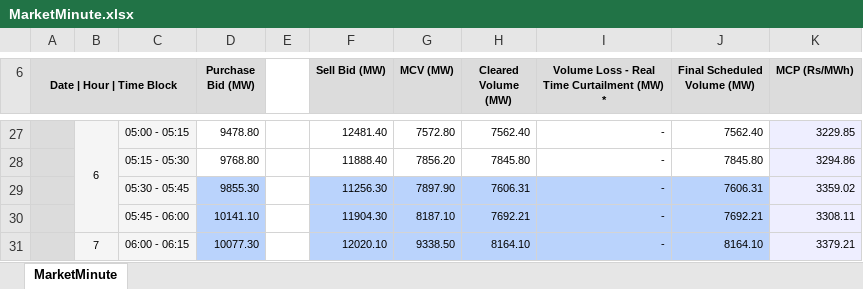
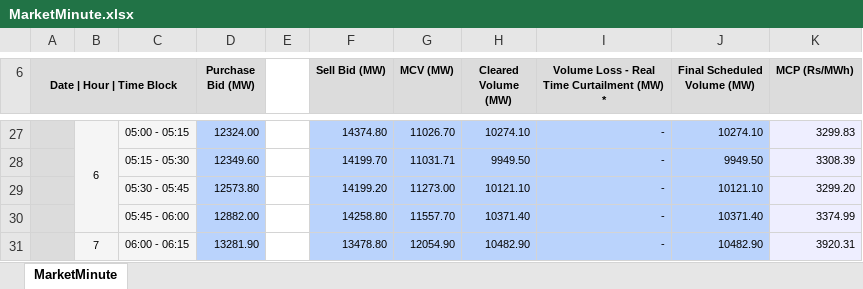
Before and after one commit to dheerajgupta0001/rtm_browser_automation, an Excel workbook: Dumps/iexDamFile/MarketMinute.xlsx, sheet MarketMinute, drawn as a sheet; only a part is shown, gaps mark what is left out; values as stored, in another font and other column widths than the file's, no borders; charts and pictures not drawn; the diff covers the shown part only; the diff names each change by its address in the sheet, - before the commit and + after, or states it on an @@ line.

```diff
--- a/Dumps/iexDamFile/MarketMinute.xlsx (sheet MarketMinute)
+++ b/Dumps/iexDamFile/MarketMinute.xlsx (sheet MarketMinute)
-D27 (Purchase Bid (MW)): 9478.80
+D27 (Purchase Bid (MW)): 12324.00
-D27:D28 fill: none
+D27:D28 fill: #BAD3FC
-F27 (Sell Bid (MW)): 12481.40
+F27 (Sell Bid (MW)): 14374.80
-F27:J28 fill: none
+F27:J28 fill: #BAD3FC
-G27 (MCV (MW)): 7572.80
+G27 (MCV (MW)): 11026.70
-H27 (Cleared Volume (MW)): 7562.40
+H27 (Cleared Volume (MW)): 10274.10
-J27 (Final Scheduled Volume (MW)): 7562.40
+J27 (Final Scheduled Volume (MW)): 10274.10
-K27 (MCP (Rs/MWh)): 3229.85
+K27 (MCP (Rs/MWh)): 3299.83
-D28 (Purchase Bid (MW)): 9768.80
+D28 (Purchase Bid (MW)): 12349.60
-F28 (Sell Bid (MW)): 11888.40
+F28 (Sell Bid (MW)): 14199.70
-G28 (MCV (MW)): 7856.20
+G28 (MCV (MW)): 11031.71
-H28 (Cleared Volume (MW)): 7845.80
+H28 (Cleared Volume (MW)): 9949.50
-J28 (Final Scheduled Volume (MW)): 7845.80
+J28 (Final Scheduled Volume (MW)): 9949.50
-K28 (MCP (Rs/MWh)): 3294.86
+K28 (MCP (Rs/MWh)): 3308.39
-D29 (Purchase Bid (MW)): 9855.30
+D29 (Purchase Bid (MW)): 12573.80
-F29 (Sell Bid (MW)): 11256.30
+F29 (Sell Bid (MW)): 14199.20
-G29 (MCV (MW)): 7897.90
+G29 (MCV (MW)): 11273.00
-H29 (Cleared Volume (MW)): 7606.31
+H29 (Cleared Volume (MW)): 10121.10
-J29 (Final Scheduled Volume (MW)): 7606.31
+J29 (Final Scheduled Volume (MW)): 10121.10
-K29 (MCP (Rs/MWh)): 3359.02
+K29 (MCP (Rs/MWh)): 3299.20
-D30 (Purchase Bid (MW)): 10141.10
+D30 (Purchase Bid (MW)): 12882.00
-F30 (Sell Bid (MW)): 11904.30
+F30 (Sell Bid (MW)): 14258.80
-G30 (MCV (MW)): 8187.10
+G30 (MCV (MW)): 11557.70
-H30 (Cleared Volume (MW)): 7692.21
+H30 (Cleared Volume (MW)): 10371.40
-J30 (Final Scheduled Volume (MW)): 7692.21
+J30 (Final Scheduled Volume (MW)): 10371.40
-K30 (MCP (Rs/MWh)): 3308.11
+K30 (MCP (Rs/MWh)): 3374.99
-D31 (Purchase Bid (MW)): 10077.30
+D31 (Purchase Bid (MW)): 13281.90
-F31 (Sell Bid (MW)): 12020.10
+F31 (Sell Bid (MW)): 13478.80
-G31 (MCV (MW)): 9338.50
+G31 (MCV (MW)): 12054.90
-H31 (Cleared Volume (MW)): 8164.10
+H31 (Cleared Volume (MW)): 10482.90
-J31 (Final Scheduled Volume (MW)): 8164.10
+J31 (Final Scheduled Volume (MW)): 10482.90
-K31 (MCP (Rs/MWh)): 3379.21
+K31 (MCP (Rs/MWh)): 3920.31
```
Also changed, not shown: 4 added rows, 4 removed rows, 548 edited cells and cell formats elsewhere in this sheet, Dumps/iexGtamFile/DateWiseTrade.xlsx, Dumps/iexRtmFile/MarketMinute.xlsx, 14 other files.
